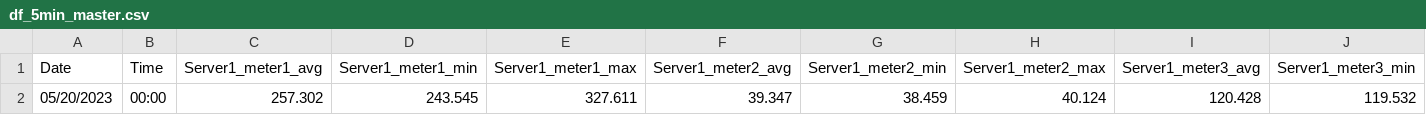
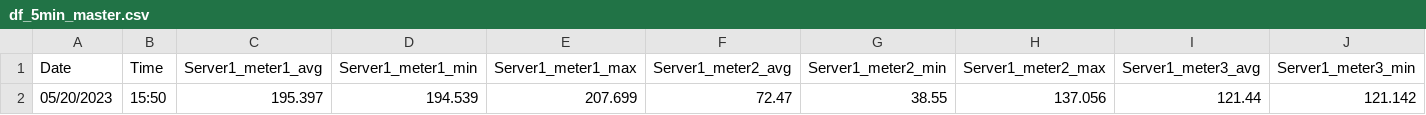
Before and after one commit to mbauer575/osu-cascades-energy-monitoring, a CSV file: df_5min_master.csv, drawn as a sheet; only a part is shown; removed rows and columns are numbered as before the commit, all else as after; rows hold the shown columns only; the diff names each change by its address in the sheet, - before the commit and + after, or states it on an @@ line.

```diff
--- a/df_5min_master.csv
+++ b/df_5min_master.csv
-row 2: 05/20/2023 | 00:00 | 257.302 | 243.545 | 327.611 | 39.347 | 38.459 | 40.124 | 120.428 | 119.532
+row 2: 05/20/2023 | 15:50 | 195.397 | 194.539 | 207.699 | 72.47 | 38.55 | 137.056 | 121.44 | 121.142
```
Also changed, not shown: 2 other files.
